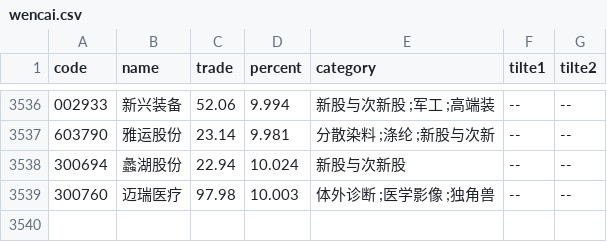
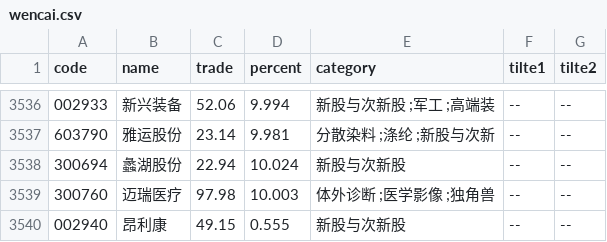
Before and after one commit to johnsonhongyi/pyQuant, a CSV file: stock/JohnsonUtil/wencai/wencai.csv, drawn as a sheet; only a part is shown, gaps mark what is left out; the diff names each change by its address in the sheet, - before the commit and + after, or states it on an @@ line.

```diff
--- a/stock/JohnsonUtil/wencai/wencai.csv
+++ b/stock/JohnsonUtil/wencai/wencai.csv
+row 3540: 002940 | 昂利康 | 49.15 | 0.555 | 新股与次新股 | -- | --
```
Also changed, not shown: 2 other files.
